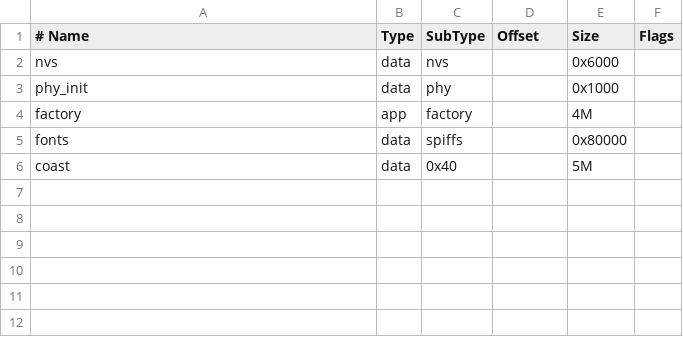
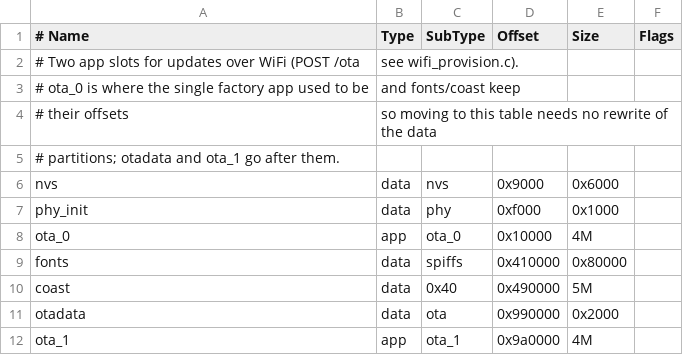
Before and after one commit to impytv/MultiDisplay, a CSV file: partitions.csv, drawn as a sheet; removed rows and columns are numbered as before the commit, all else as after; the diff names each change by its address in the sheet, - before the commit and + after, or states it on an @@ line.

```diff
--- a/partitions.csv
+++ b/partitions.csv
+row 2: # Two app slots for updates over WiFi (POST /ota | see wifi_provision.c).
+row 3: # ota_0 is where the single factory app used to be | and fonts/coast keep
+row 4: # their offsets | so moving to this table needs no rewrite of the data
+row 5: # partitions; otadata and ota_1 go after them.
-D6 (Offset): (empty)
+D6 (Offset): 0x9000
-D7 (Offset): (empty)
+D7 (Offset): 0xf000
-row 4: factory | app | factory |  | 4M
+row 8: ota_0 | app | ota_0 | 0x10000 | 4M
-D9 (Offset): (empty)
+D9 (Offset): 0x410000
-D10 (Offset): (empty)
+D10 (Offset): 0x490000
+row 11: otadata | data | ota | 0x990000 | 0x2000
+row 12: ota_1 | app | ota_1 | 0x9a0000 | 4M
```
Also changed, not shown: 9 other files.
